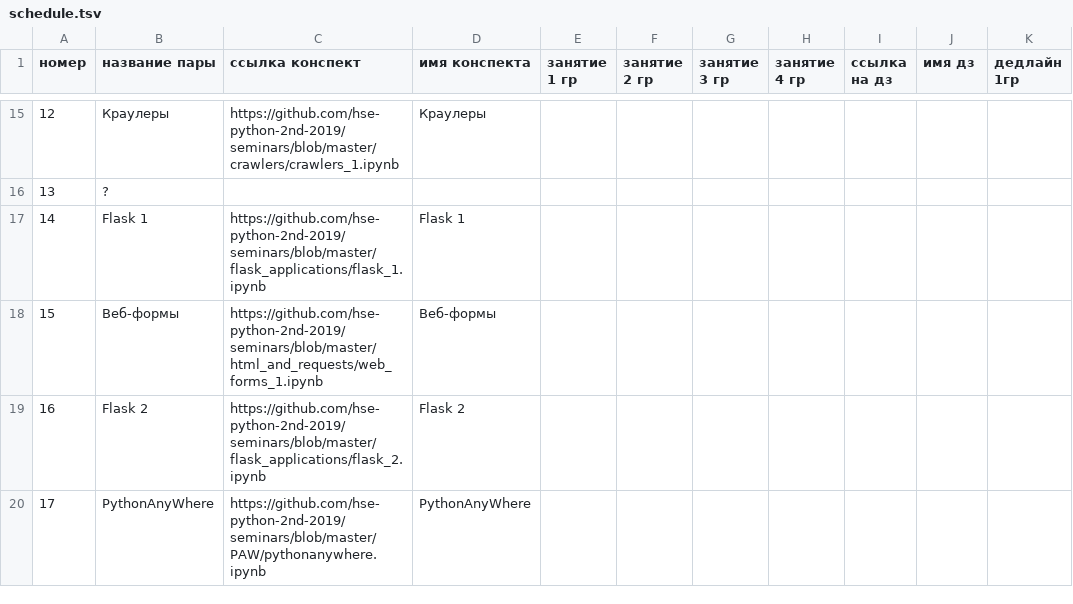
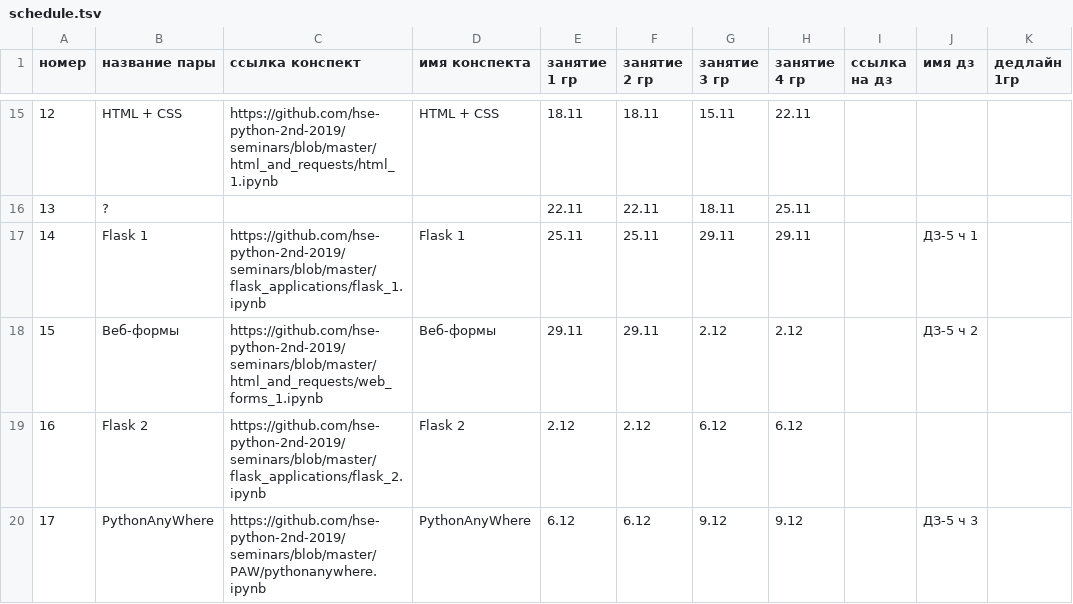
Before and after one commit to hse-ling-python/hse-python-2nd-2019.github.io, a TSV file: schedule.tsv, drawn as a sheet; only a part is shown, gaps mark what is left out; the diff covers the shown part only; the diff names each change by its address in the sheet, - before the commit and + after, or states it on an @@ line.

```diff
--- a/schedule.tsv
+++ b/schedule.tsv
-B15 (название пары): Краулеры
+B15 (название пары): HTML + CSS
-C15 (ссылка конспект): https://github.com/hse-python-2nd-2019/seminars/blob/master/crawlers/crawlers_1.ipynb
+C15 (ссылка конспект): https://github.com/hse-python-2nd-2019/seminars/blob/master/html_and_requests/html_1.ipynb
-D15 (имя конспекта): Краулеры
+D15 (имя конспекта): HTML + CSS
-E15 (занятие 1 гр): (empty)
+E15 (занятие 1 гр): 18.11
-F15 (занятие 2 гр): (empty)
+F15 (занятие 2 гр): 18.11
-G15 (занятие 3 гр): (empty)
+G15 (занятие 3 гр): 15.11
-H15 (занятие 4 гр): (empty)
+H15 (занятие 4 гр): 22.11
-E16 (занятие 1 гр): (empty)
+E16 (занятие 1 гр): 22.11
-F16 (занятие 2 гр): (empty)
+F16 (занятие 2 гр): 22.11
-G16 (занятие 3 гр): (empty)
+G16 (занятие 3 гр): 18.11
-H16 (занятие 4 гр): (empty)
+H16 (занятие 4 гр): 25.11
-E17 (занятие 1 гр): (empty)
+E17 (занятие 1 гр): 25.11
-F17 (занятие 2 гр): (empty)
+F17 (занятие 2 гр): 25.11
-G17 (занятие 3 гр): (empty)
+G17 (занятие 3 гр): 29.11
-H17 (занятие 4 гр): (empty)
+H17 (занятие 4 гр): 29.11
-J17 (имя дз): (empty)
+J17 (имя дз): ДЗ-5 ч 1
-E18 (занятие 1 гр): (empty)
+E18 (занятие 1 гр): 29.11
-F18 (занятие 2 гр): (empty)
+F18 (занятие 2 гр): 29.11
-G18 (занятие 3 гр): (empty)
+G18 (занятие 3 гр): 2.12
-H18 (занятие 4 гр): (empty)
+H18 (занятие 4 гр): 2.12
-J18 (имя дз): (empty)
+J18 (имя дз): ДЗ-5 ч 2
-E19 (занятие 1 гр): (empty)
+E19 (занятие 1 гр): 2.12
-F19 (занятие 2 гр): (empty)
+F19 (занятие 2 гр): 2.12
-G19 (занятие 3 гр): (empty)
+G19 (занятие 3 гр): 6.12
-H19 (занятие 4 гр): (empty)
+H19 (занятие 4 гр): 6.12
-E20 (занятие 1 гр): (empty)
+E20 (занятие 1 гр): 6.12
-F20 (занятие 2 гр): (empty)
+F20 (занятие 2 гр): 6.12
-G20 (занятие 3 гр): (empty)
+G20 (занятие 3 гр): 9.12
-H20 (занятие 4 гр): (empty)
+H20 (занятие 4 гр): 9.12
-J20 (имя дз): (empty)
+J20 (имя дз): ДЗ-5 ч 3
```
Also changed, not shown: 39 edited cells elsewhere in this file.
